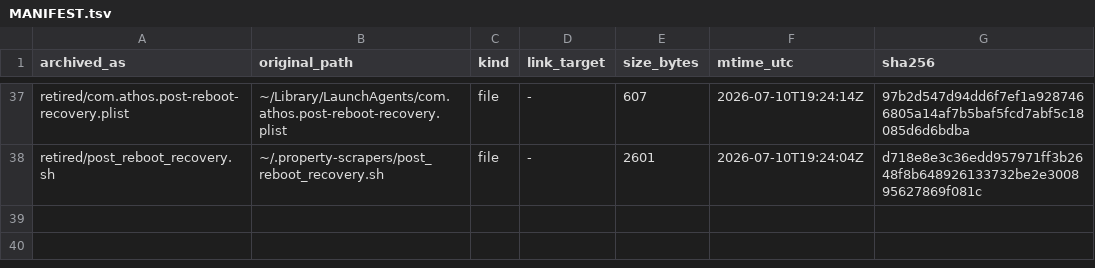
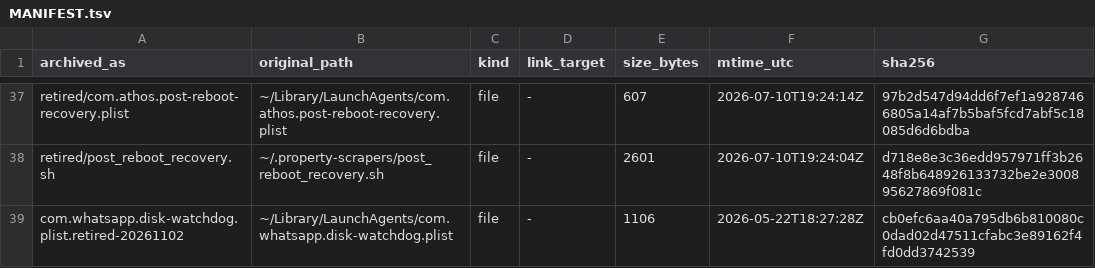
Before and after one commit to athosmartins/gastown, a TSV file: .gascity-gastown-hq/docs/launchd-archive/MANIFEST.tsv, drawn as a sheet; only a part is shown, gaps mark what is left out; the diff names each change by its address in the sheet, - before the commit and + after, or states it on an @@ line.

```diff
--- a/.gascity-gastown-hq/docs/launchd-archive/MANIFEST.tsv
+++ b/.gascity-gastown-hq/docs/launchd-archive/MANIFEST.tsv
+row 39: com.whatsapp.disk-watchdog.plist.retired-20261102 | ~/Library/LaunchAgents/com.whatsapp.disk-watchdog.plist | file | - | 1106 | 2026-05-22T18:27:28Z | cb0efc6aa40a795db6b810080c0dad02d47511cfabc3e89162f4fd0dd3742539
```
Also changed, not shown: 3 other files.
